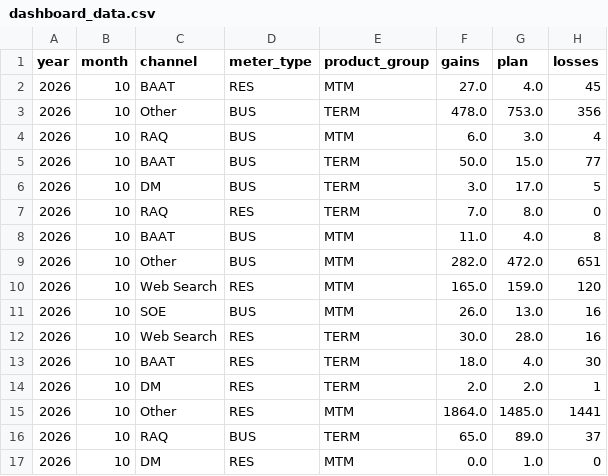
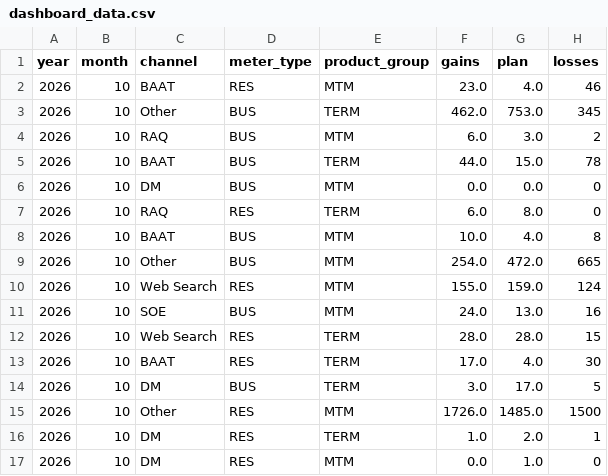
Before and after one commit to MarceloPreissler/interactive-gains-dashboard, a CSV file: data/dashboard_data.csv, drawn as a sheet; only a part is shown; the diff covers the shown part only.

Commit message:
Auto-update dashboard data - 2026-10-24

```diff
--- a/data/dashboard_data.csv
+++ b/data/dashboard_data.csv
@@ -1,17 +1,17 @@
 year,month,channel,meter_type,product_group,gains,plan,losses
-2026,10,BAAT,RES,MTM,27.0,4.0,45
-2026,10,Other,BUS,TERM,478.0,753.0,356
-2026,10,RAQ,BUS,MTM,6.0,3.0,4
-2026,10,BAAT,BUS,TERM,50.0,15.0,77
+2026,10,BAAT,RES,MTM,23.0,4.0,46
+2026,10,Other,BUS,TERM,462.0,753.0,345
+2026,10,RAQ,BUS,MTM,6.0,3.0,2
+2026,10,BAAT,BUS,TERM,44.0,15.0,78
+2026,10,DM,BUS,MTM,0.0,0.0,0
+2026,10,RAQ,RES,TERM,6.0,8.0,0
+2026,10,BAAT,BUS,MTM,10.0,4.0,8
+2026,10,Other,BUS,MTM,254.0,472.0,665
+2026,10,Web Search,RES,MTM,155.0,159.0,124
+2026,10,SOE,BUS,MTM,24.0,13.0,16
+2026,10,Web Search,RES,TERM,28.0,28.0,15
+2026,10,BAAT,RES,TERM,17.0,4.0,30
 2026,10,DM,BUS,TERM,3.0,17.0,5
-2026,10,RAQ,RES,TERM,7.0,8.0,0
-2026,10,BAAT,BUS,MTM,11.0,4.0,8
-2026,10,Other,BUS,MTM,282.0,472.0,651
-2026,10,Web Search,RES,MTM,165.0,159.0,120
-2026,10,SOE,BUS,MTM,26.0,13.0,16
-2026,10,Web Search,RES,TERM,30.0,28.0,16
-2026,10,BAAT,RES,TERM,18.0,4.0,30
-2026,10,DM,RES,TERM,2.0,2.0,1
-2026,10,Other,RES,MTM,1864.0,1485.0,1441
-2026,10,RAQ,BUS,TERM,65.0,89.0,37
+2026,10,Other,RES,MTM,1726.0,1485.0,1500
+2026,10,DM,RES,TERM,1.0,2.0,1
 2026,10,DM,RES,MTM,0.0,1.0,0
```
Also changed, not shown: 2 added rows, 1 removed row and 14 edited cells elsewhere in this file.
